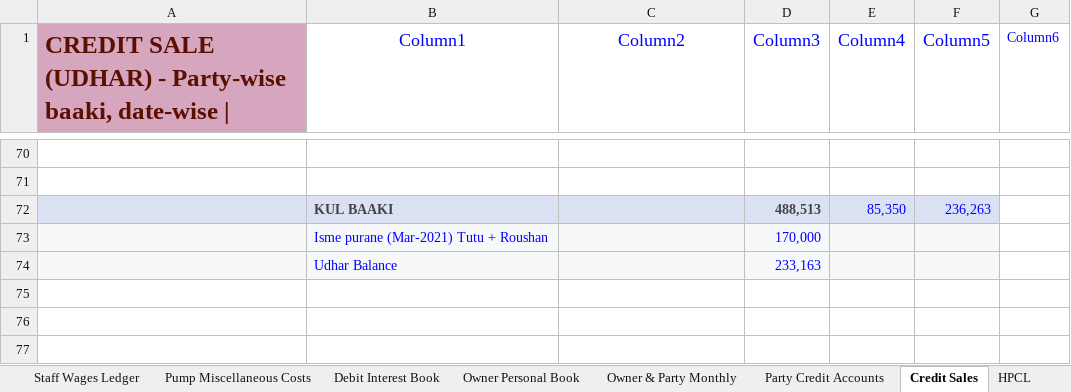
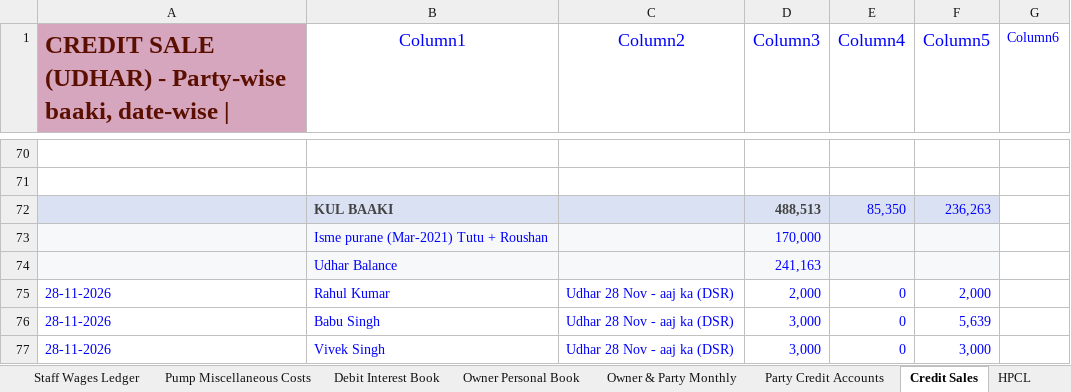
Before and after one commit to vanshidharpetroleum-hue/VANSHIDHAR-PETROLEUM-HPCL-PORTAL-01, an Excel workbook: Vanshidhar Register_Aug-2026 to _Complete.xlsx, sheet Credit Sales, drawn as a sheet; only a part is shown, gaps mark what is left out; values as stored, in another font and other column widths than the file's, no borders; table styles not drawn; the diff names each change by its address in the sheet, - before the commit and + after, or states it on an @@ line.

```diff
--- a/Vanshidhar Register_Aug-2026 to _Complete.xlsx (sheet Credit Sales)
+++ b/Vanshidhar Register_Aug-2026 to _Complete.xlsx (sheet Credit Sales)
-D74 (Column3): 233,163
+D74 (Column3): 241,163
+row 75: 28-11-2026 | Rahul Kumar | Udhar 28 Nov - aaj ka (DSR) | 2,000 | 0 | 2,000
+row 76: 28-11-2026 | Babu Singh | Udhar 28 Nov - aaj ka (DSR) | 3,000 | 0 | 5,639
+row 77: 28-11-2026 | Vivek Singh | Udhar 28 Nov - aaj ka (DSR) | 3,000 | 0 | 3,000
```
Also changed, not shown: charts or pictures, 4 other files.
